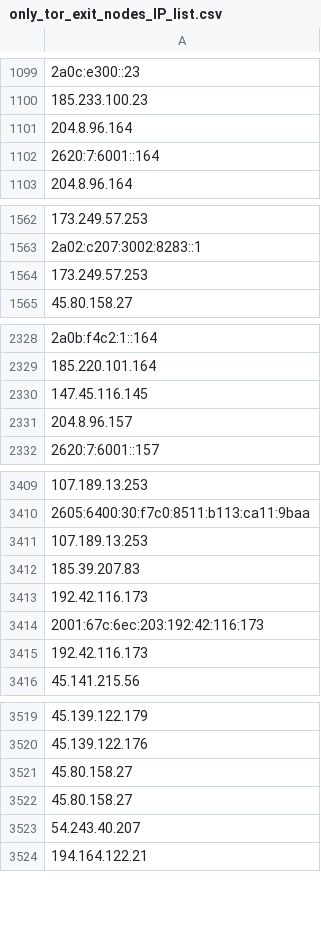
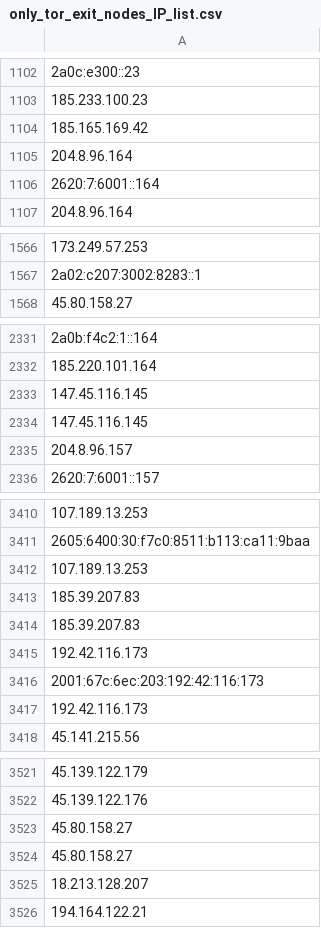
Before and after one commit to onlyforbakup/awesome-lists, a CSV file: Lists/TOR/only_tor_exit_nodes_IP_list.csv, drawn as a sheet; only a part is shown, gaps mark what is left out; removed rows and columns are numbered as before the commit, all else as after; the diff covers the shown part only; the diff names each change by its address in the sheet, - before the commit and + after, or states it on an @@ line.

```diff
--- a/Lists/TOR/only_tor_exit_nodes_IP_list.csv
+++ b/Lists/TOR/only_tor_exit_nodes_IP_list.csv
+row 1104: 185.165.169.42
-row 1564: 173.249.57.253
+row 2334: 147.45.116.145
+row 3414: 185.39.207.83
-A3525: 54.243.40.207
+A3525: 18.213.128.207
```
Also changed, not shown: 3 added rows and 9 removed rows elsewhere in this file, Lists/TOR/only_tor_guard_nodes_IP_list.csv, 2 other files.
